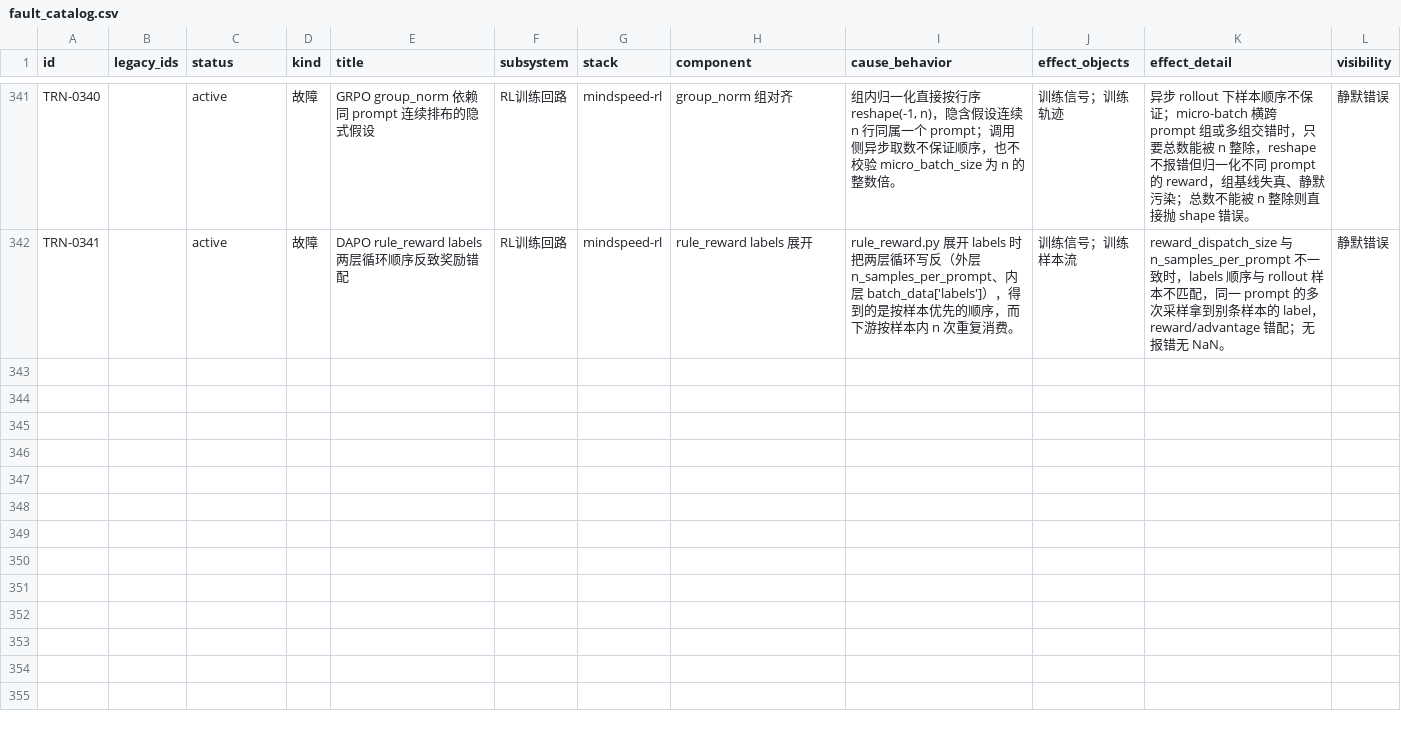
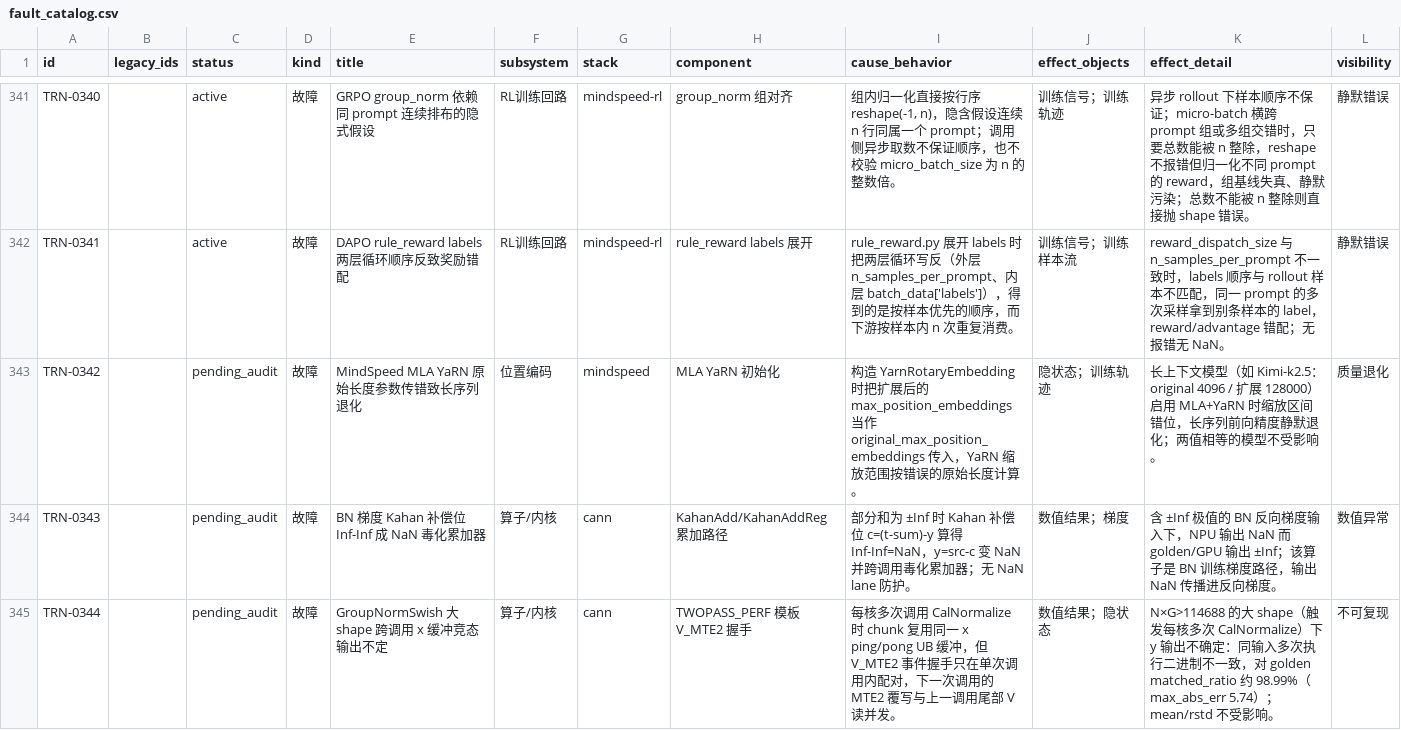
Before and after one commit to RinshannKaihou/training_error_review, a CSV file: views/fault_catalog.csv, drawn as a sheet; only a part is shown, gaps mark what is left out; rows hold the shown columns only; the diff covers the shown part only; the diff names each change by its address in the sheet, - before the commit and + after, or states it on an @@ line.

```diff
--- a/views/fault_catalog.csv
+++ b/views/fault_catalog.csv
+row 343: TRN-0342 |  | pending_audit | 故障 | MindSpeed MLA YaRN 原始长度参数传错致长序列退化 | 位置编码 | mindspeed | MLA YaRN 初始化 | 构造 YarnRotaryEmbedding 时把扩展后的 max_position_embeddings 当作 original_max_position_embeddings 传入，YaRN 缩放范围按错误的原始长度计算。 | 隐状态；训练轨迹 | 长上下文模型（如 Kimi-k2.5：original 4096 / 扩展 128000）启用 MLA+YaRN 时缩放区间错位，长序列前向精度静默退化；两值相等的模型不受影响。 | 质量退化
+row 344: TRN-0343 |  | pending_audit | 故障 | BN 梯度 Kahan 补偿位 Inf-Inf 成 NaN 毒化累加器 | 算子/内核 | cann | KahanAdd/KahanAddReg 累加路径 | 部分和为 ±Inf 时 Kahan 补偿位 c=(t-sum)-y 算得 Inf-Inf=NaN，y=src-c 变 NaN 并跨调用毒化累加器；无 NaN lane 防护。 | 数值结果；梯度 | 含 ±Inf 极值的 BN 反向梯度输入下，NPU 输出 NaN 而 golden/GPU 输出 ±Inf；该算子是 BN 训练梯度路径，输出 NaN 传播进反向梯度。 | 数值异常
+row 345: TRN-0344 |  | pending_audit | 故障 | GroupNormSwish 大 shape 跨调用 x 缓冲竞态输出不定 | 算子/内核 | cann | TWOPASS_PERF 模板 V_MTE2 握手 | 每核多次调用 CalNormalize 时 chunk 复用同一 x ping/pong UB 缓冲，但 V_MTE2 事件握手只在单次调用内配对，下一次调用的 MTE2 覆写与上一调用尾部 V 读并发。 | 数值结果；隐状态 | N×G>114688 的大 shape（触发每核多次 CalNormalize）下 y 输出不确定：同输入多次执行二进制不一致，对 golden matched_ratio 约 98.99%（max_abs_err 5.74）；mean/rstd 不受影响。 | 不可复现
```
Also changed, not shown: 2 added rows elsewhere in this file, catalog/id_registry.tsv, 8 other files.
